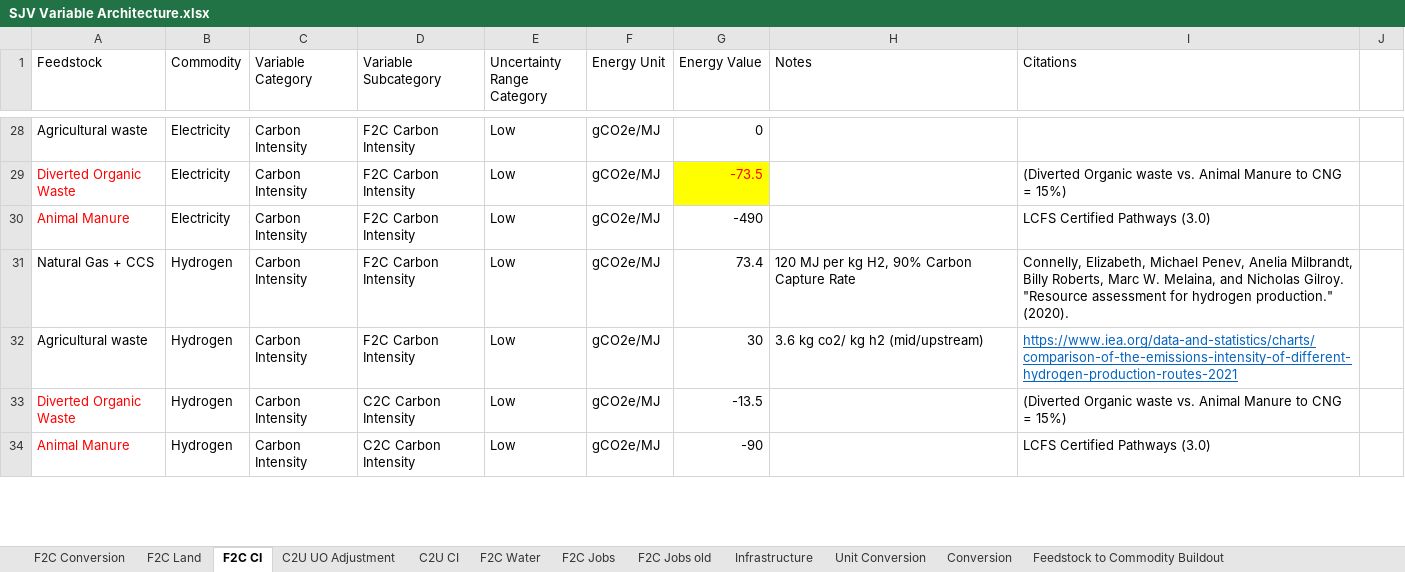
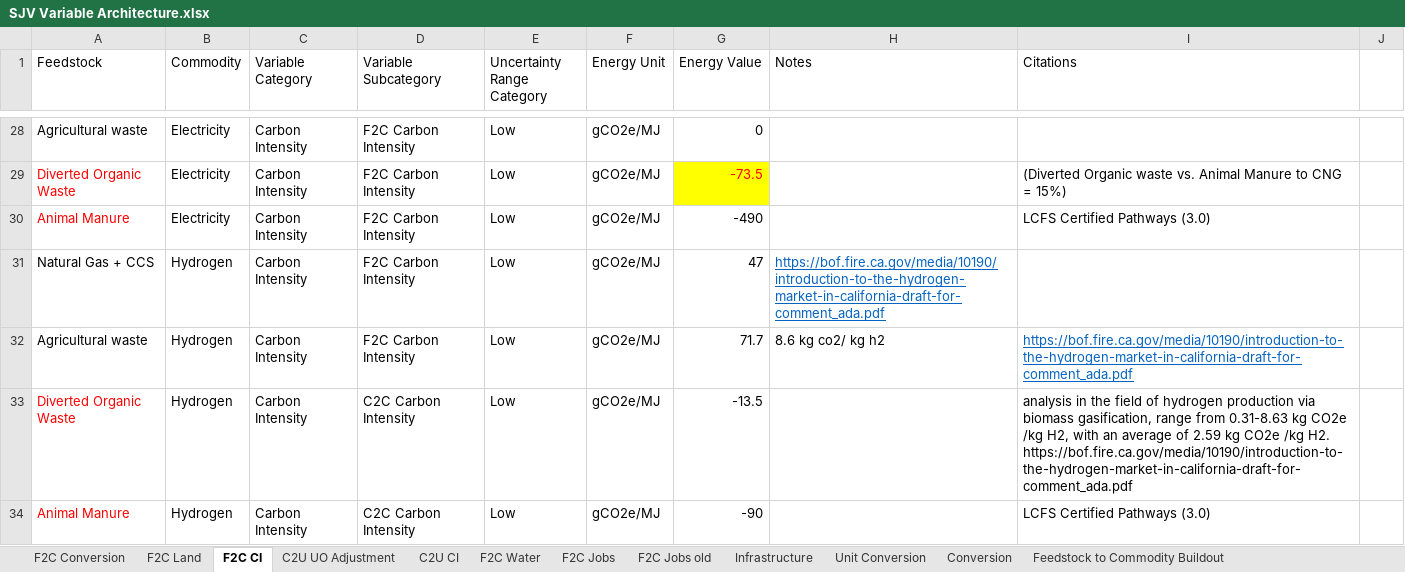
Before and after one commit to jarojasag/SJV, an Excel workbook: SJV Variable Architecture.xlsx, sheet F2C CI, drawn as a sheet; only a part is shown, gaps mark what is left out; values as stored, in another font and other column widths than the file's, no borders; the diff covers the shown part only; the diff names each change by its address in the sheet, - before the commit and + after, or states it on an @@ line.

Commit message:
Updated CI values for hydrogen F2C pathways
Found a new study that includes uncertainty ranges for biomass gasification to produce h2. https://bof.fire.ca.gov/media/10190/introduction-to-the-hydrogen-market-in-california-draft-for-comment_ada.pdf

```diff
--- a/SJV Variable Architecture.xlsx (sheet F2C CI)
+++ b/SJV Variable Architecture.xlsx (sheet F2C CI)
-G31 (Energy Value): 73.4
+G31 (Energy Value): 47
-H31 (Notes): 120 MJ per kg H2, 90% Carbon Capture Rate
+H31 (Notes): https://bof.fire.ca.gov/media/10190/introduction-to-the-hydrogen-market-in-california-draft-for-comment_ada.pdf
@@ H31 underline: off → on, text colour: black → #0563C1 @@
-I31 (Citations): Connelly, Elizabeth, Michael Penev, Anelia Milbrandt, Billy Roberts, Marc W. Melaina, and Nicholas Gilroy. "Resource assessment for hydrogen production." (2020).
+I31 (Citations): (empty)
-G32 (Energy Value): 30
+G32 (Energy Value): 71.7
-H32 (Notes): 3.6 kg co2/ kg h2 (mid/upstream)
+H32 (Notes): 8.6 kg co2/ kg h2
-I32 (Citations): https://www.iea.org/data-and-statistics/charts/comparison-of-the-emissions-intensity-of-different-hydrogen-production-routes-2021
+I32 (Citations): https://bof.fire.ca.gov/media/10190/introduction-to-the-hydrogen-market-in-california-draft-for-comment_ada.pdf
-I33 (Citations): (Diverted Organic waste vs. Animal Manure to CNG = 15%)
+I33 (Citations): analysis in the field of hydrogen production via biomass gasification, range from 0.31-8.63 kg CO2e /kg H2, with an average of 2.59 kg CO2e /kg H2. https://bof.fire.ca.gov/media/10190/introduction-to-the-hydrogen-market-in-california-draft-for-comment_ada.pdf
```
Also changed, not shown: 23 edited cells and cell formats elsewhere in this sheet, sheet F2C Conversion.
